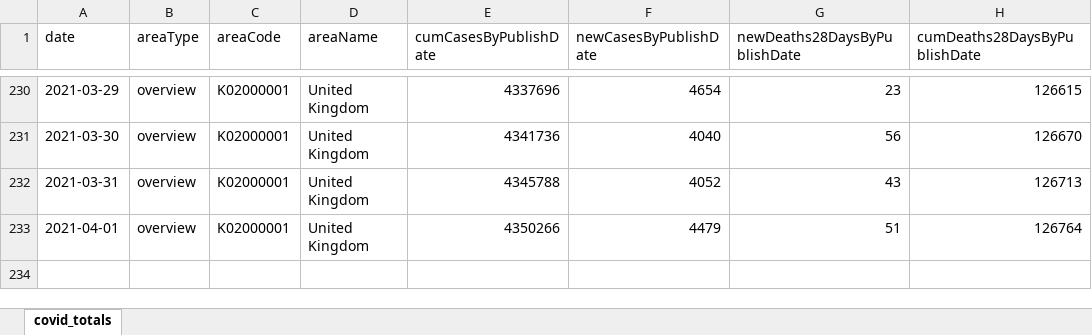
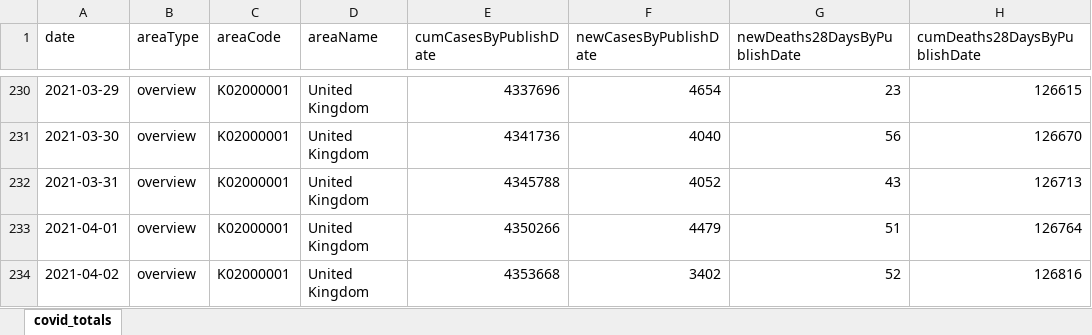
Before and after one commit to waiky8/ukcovid-19, an Excel workbook: covid_totals.xlsx, sheet covid_totals, drawn as a sheet; only a part is shown, gaps mark what is left out; values as stored, in another font and other column widths than the file's, no borders; the diff names each change by its address in the sheet, - before the commit and + after, or states it on an @@ line.

Commit message:
Add files via upload

```diff
--- a/covid_totals.xlsx (sheet covid_totals)
+++ b/covid_totals.xlsx (sheet covid_totals)
+row 234: 2021-04-02 | overview | K02000001 | United Kingdom | 4353668 | 3402 | 52 | 126816
```
